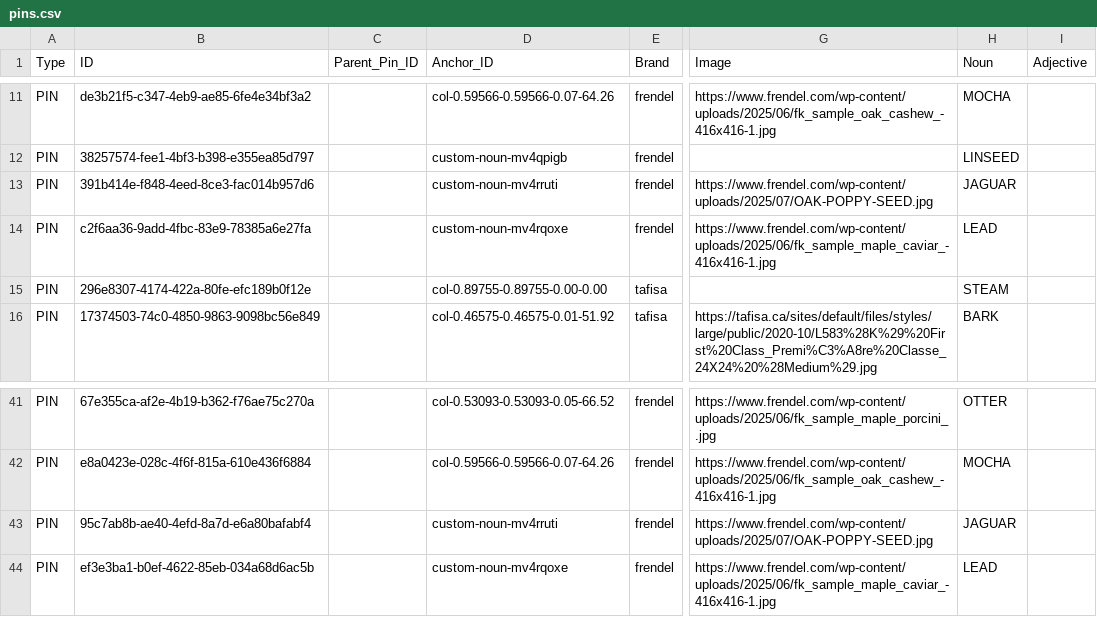
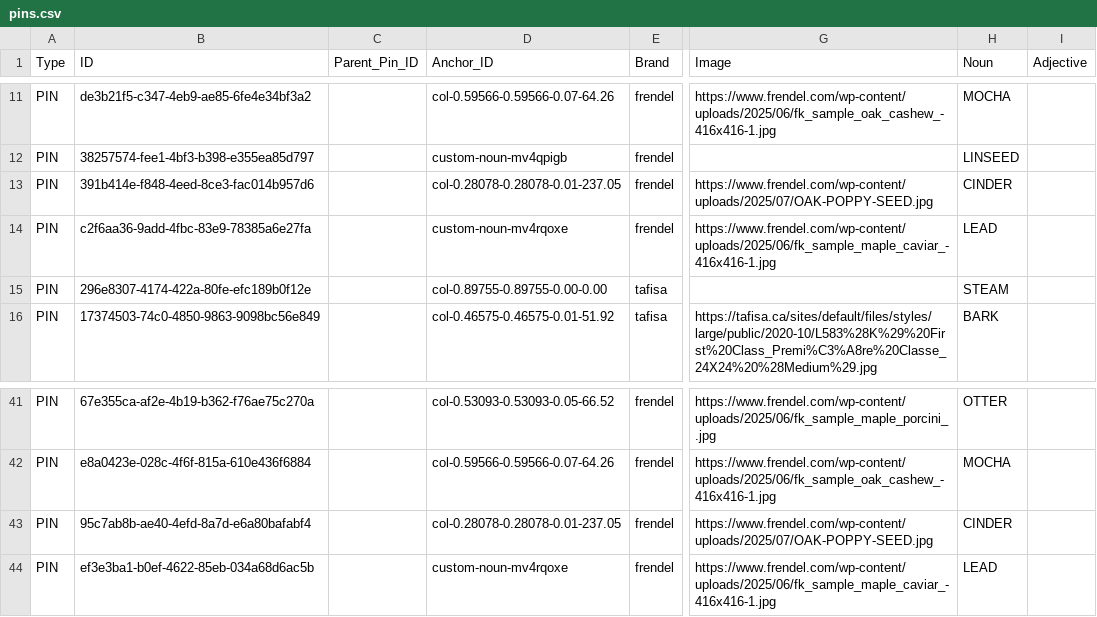
Before and after one commit to HC-SAMI/colorsamificator, a CSV file: data/pins.csv, drawn as a sheet; only a part is shown, gaps mark what is left out; the diff names each change by its address in the sheet, - before the commit and + after, or states it on an @@ line.

```diff
--- a/data/pins.csv
+++ b/data/pins.csv
-D13 (Anchor_ID): custom-noun-mv4rruti
+D13 (Anchor_ID): col-0.28078-0.28078-0.01-237.05
-H13 (Noun): JAGUAR
+H13 (Noun): CINDER
-D43 (Anchor_ID): custom-noun-mv4rruti
+D43 (Anchor_ID): col-0.28078-0.28078-0.01-237.05
-H43 (Noun): JAGUAR
+H43 (Noun): CINDER
```
Also changed, not shown: data/anchors.csv.
